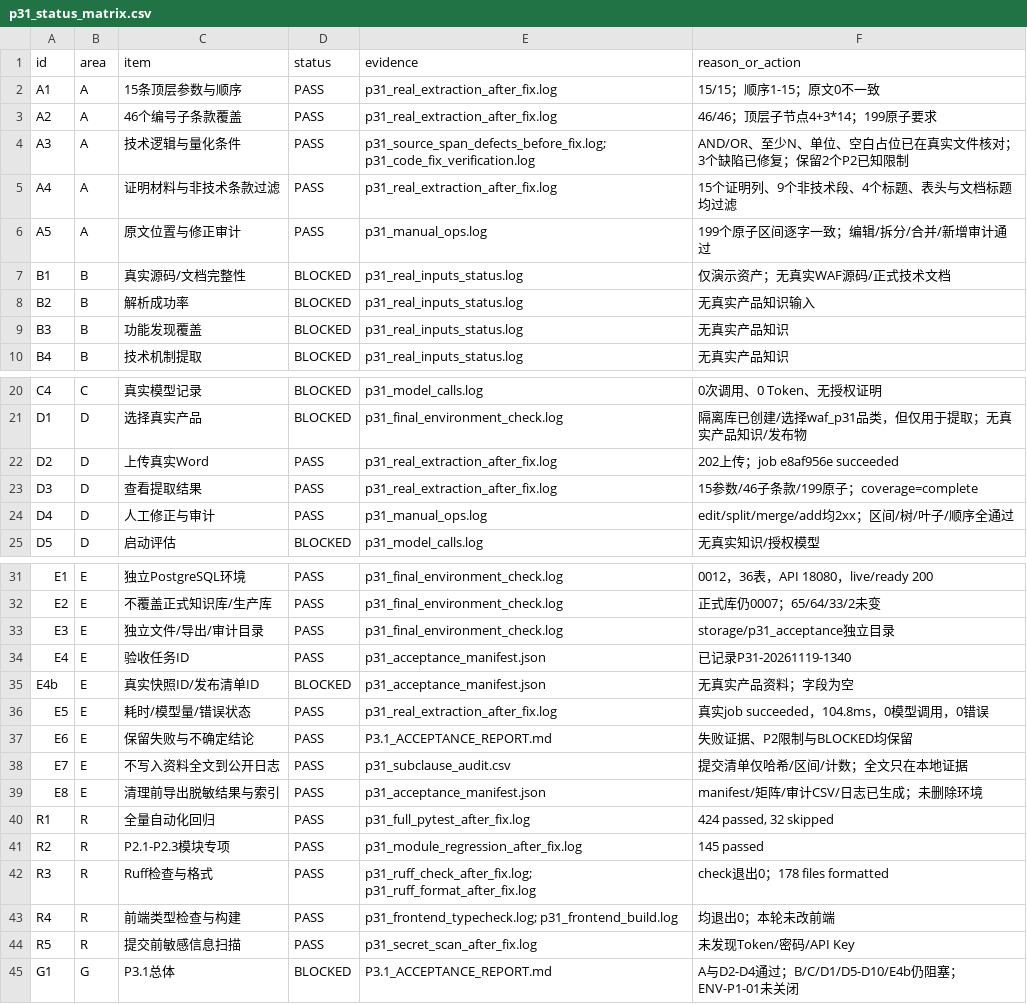
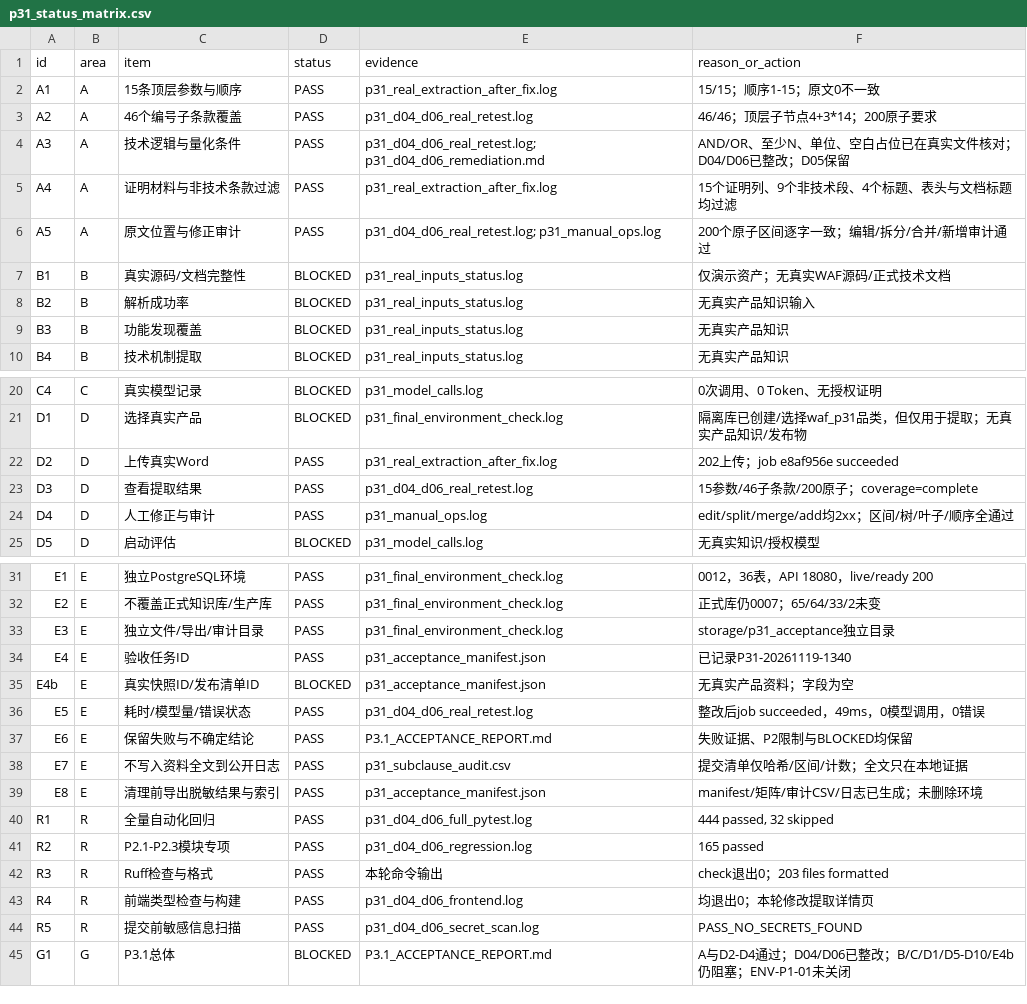
Before and after one commit to yanmingw67-dotcom/-agent, a CSV file: backend/docs/acceptance/p31_status_matrix.csv, drawn as a sheet; only a part is shown, gaps mark what is left out.

Commit message:
docs(p3.1): record D04/D06 remediation acceptance evidence
Update the acceptance report, progress note, status matrix and manifest with the final real-file retest, targeted and full regression results, D04/D06 closure, and the ADMIN_API_ONLY admin-entry finding. P31-D05 and environment/data items remain open.

```diff
--- a/backend/docs/acceptance/p31_status_matrix.csv
+++ b/backend/docs/acceptance/p31_status_matrix.csv
@@ -2,6 +2,6 @@ id,area,item,status,evidence,reason_or_action
 A1,A,15条顶层参数与顺序,PASS,p31_real_extraction_after_fix.log,15/15；顺序1-15；原文0不一致
-A2,A,46个编号子条款覆盖,PASS,p31_real_extraction_after_fix.log,46/46；顶层子节点4+3*14；199原子要求
-A3,A,技术逻辑与量化条件,PASS,p31_source_span_defects_before_fix.log; p31_code_fix_verification.log,AND/OR、至少N、单位、空白占位已在真实文件核对；3个缺陷已修复；保留2个P2已知限制
+A2,A,46个编号子条款覆盖,PASS,p31_d04_d06_real_retest.log,46/46；顶层子节点4+3*14；200原子要求
+A3,A,技术逻辑与量化条件,PASS,p31_d04_d06_real_retest.log; p31_d04_d06_remediation.md,AND/OR、至少N、单位、空白占位已在真实文件核对；D04/D06已整改；D05保留
 A4,A,证明材料与非技术条款过滤,PASS,p31_real_extraction_after_fix.log,15个证明列、9个非技术段、4个标题、表头与文档标题均过滤
-A5,A,原文位置与修正审计,PASS,p31_manual_ops.log,199个原子区间逐字一致；编辑/拆分/合并/新增审计通过
+A5,A,原文位置与修正审计,PASS,p31_d04_d06_real_retest.log; p31_manual_ops.log,200个原子区间逐字一致；编辑/拆分/合并/新增审计通过
 B1,B,真实源码/文档完整性,BLOCKED,p31_real_inputs_status.log,仅演示资产；无真实WAF源码/正式技术文档
@@ -22,3 +22,3 @@ D1,D,选择真实产品,BLOCKED,p31_final_environment_check.log,隔离库已创
 D2,D,上传真实Word,PASS,p31_real_extraction_after_fix.log,202上传；job e8af956e succeeded
-D3,D,查看提取结果,PASS,p31_real_extraction_after_fix.log,15参数/46子条款/199原子；coverage=complete
+D3,D,查看提取结果,PASS,p31_d04_d06_real_retest.log,15参数/46子条款/200原子；coverage=complete
 D4,D,人工修正与审计,PASS,p31_manual_ops.log,edit/split/merge/add均2xx；区间/树/叶子/顺序全通过
@@ -35,3 +35,3 @@ E4,E,验收任务ID,PASS,p31_acceptance_manifest.json,已记录P31-20261119-1340
 E4b,E,真实快照ID/发布清单ID,BLOCKED,p31_acceptance_manifest.json,无真实产品资料；字段为空
-E5,E,耗时/模型量/错误状态,PASS,p31_real_extraction_after_fix.log,真实job succeeded，104.8ms，0模型调用，0错误
+E5,E,耗时/模型量/错误状态,PASS,p31_d04_d06_real_retest.log,整改后job succeeded，49ms，0模型调用，0错误
 E6,E,保留失败与不确定结论,PASS,P3.1_ACCEPTANCE_REPORT.md,失败证据、P2限制与BLOCKED均保留
@@ -39,7 +39,7 @@ E7,E,不写入资料全文到公开日志,PASS,p31_subclause_audit.csv,提交清
 E8,E,清理前导出脱敏结果与索引,PASS,p31_acceptance_manifest.json,manifest/矩阵/审计CSV/日志已生成；未删除环境
-R1,R,全量自动化回归,PASS,p31_full_pytest_after_fix.log,"424 passed, 32 skipped"
-R2,R,P2.1-P2.3模块专项,PASS,p31_module_regression_after_fix.log,145 passed
-R3,R,Ruff检查与格式,PASS,p31_ruff_check_after_fix.log; p31_ruff_format_after_fix.log,check退出0；178 files formatted
-R4,R,前端类型检查与构建,PASS,p31_frontend_typecheck.log; p31_frontend_build.log,均退出0；本轮未改前端
-R5,R,提交前敏感信息扫描,PASS,p31_secret_scan_after_fix.log,未发现Token/密码/API Key
-G1,G,P3.1总体,BLOCKED,P3.1_ACCEPTANCE_REPORT.md,A与D2-D4通过；B/C/D1/D5-D10/E4b仍阻塞；ENV-P1-01未关闭
+R1,R,全量自动化回归,PASS,p31_d04_d06_full_pytest.log,"444 passed, 32 skipped"
+R2,R,P2.1-P2.3模块专项,PASS,p31_d04_d06_regression.log,165 passed
+R3,R,Ruff检查与格式,PASS,本轮命令输出,check退出0；203 files formatted
+R4,R,前端类型检查与构建,PASS,p31_d04_d06_frontend.log,均退出0；本轮修改提取详情页
+R5,R,提交前敏感信息扫描,PASS,p31_d04_d06_secret_scan.log,PASS_NO_SECRETS_FOUND
+G1,G,P3.1总体,BLOCKED,P3.1_ACCEPTANCE_REPORT.md,A与D2-D4通过；D04/D06已整改；B/C/D1/D5-D10/E4b仍阻塞；ENV-P1-01未关闭
```
Also changed, not shown: 4 other files.
